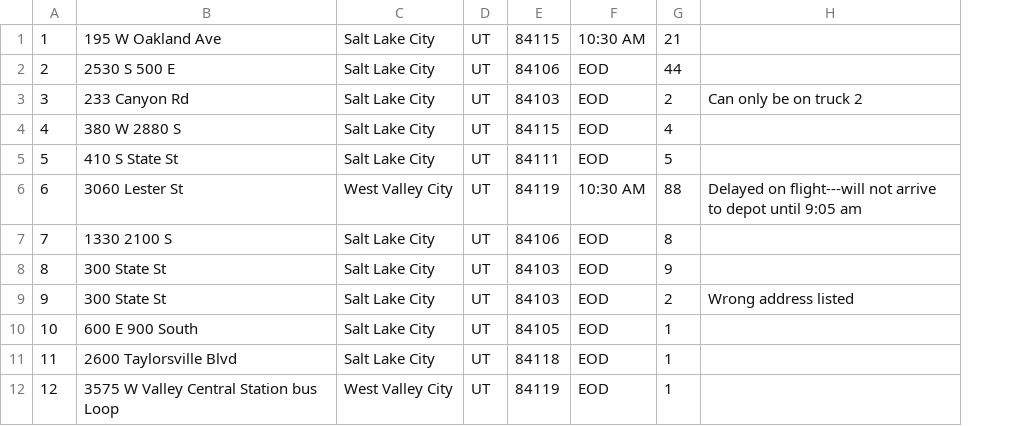
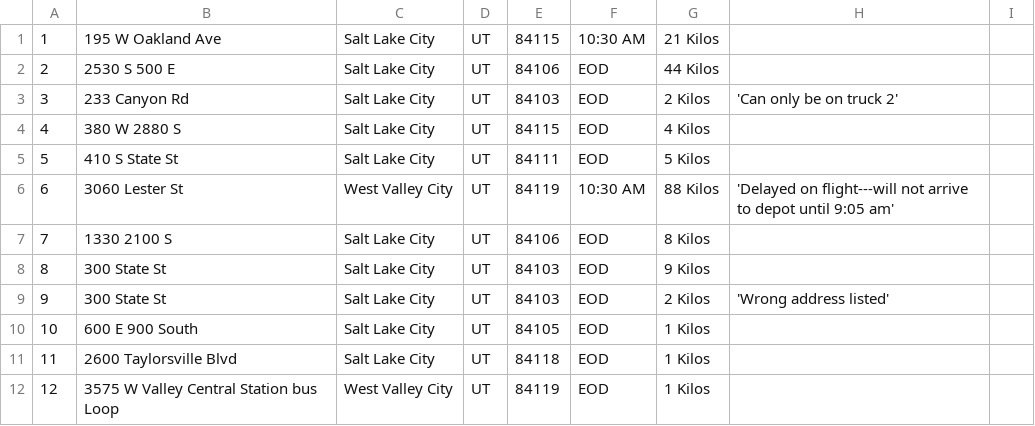
Before and after one commit to dmwcats123/C950ProjV2, a CSV file: csv/Packages.csv, drawn as a sheet; only a part is shown; removed rows and columns are numbered as before the commit, all else as after; the diff names each change by its address in the sheet, - before the commit and + after, or states it on an @@ line.

Commit message:
HashTable updates and CSV edit

```diff
--- a/csv/Packages.csv
+++ b/csv/Packages.csv
-column G, rows 1-12: 21 | 44 | 2 | 4 | 5 | 88 | 8 | 9 | 2 | 1 | 1 | 1
-column H, rows 3-9: Can only be on truck 2 |  |  | Delayed on flight---will not arrive to depot until 9:05 am |  |  | Wrong address listed
+column G, rows 1-12: 21 Kilos | 44 Kilos | 2 Kilos | 4 Kilos | 5 Kilos | 88 Kilos | 8 Kilos | 9 Kilos | 2 Kilos | 1 Kilos | 1 Kilos | 1 Kilos
+column H, rows 3-9: 'Can only be on truck 2' |  |  | 'Delayed on flight---will not arrive to depot until 9:05 am' |  |  | 'Wrong address listed'
+column I, empty
```
Also changed, not shown: 1 other file.
